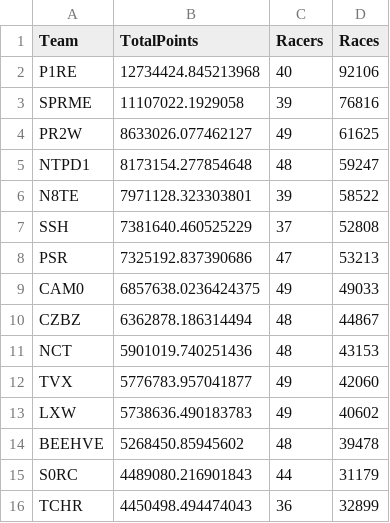
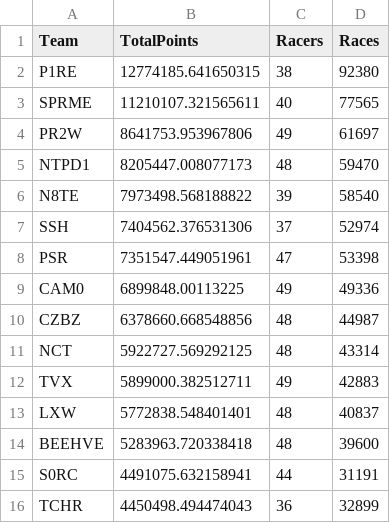
Before and after one commit to theoneitrox/nitrotypelb, a CSV file: csv_archive/nitrotype_team_leaderboard_20250403.csv, drawn as a sheet; only a part is shown; the diff covers the shown part only.

```diff
--- a/csv_archive/nitrotype_team_leaderboard_20250403.csv
+++ b/csv_archive/nitrotype_team_leaderboard_20250403.csv
@@ -1,16 +1,16 @@
 Team,TotalPoints,Racers,Races
-P1RE,12734424.845213968,40,92106
-SPRME,11107022.1929058,39,76816
-PR2W,8633026.077462127,49,61625
-NTPD1,8173154.277854648,48,59247
-N8TE,7971128.323303801,39,58522
-SSH,7381640.460525229,37,52808
-PSR,7325192.837390686,47,53213
-CAM0,6857638.0236424375,49,49033
-CZBZ,6362878.186314494,48,44867
-NCT,5901019.740251436,48,43153
-TVX,5776783.957041877,49,42060
-LXW,5738636.490183783,49,40602
-BEEHVE,5268450.85945602,48,39478
-S0RC,4489080.216901843,44,31179
+P1RE,12774185.641650315,38,92380
+SPRME,11210107.321565611,40,77565
+PR2W,8641753.953967806,49,61697
+NTPD1,8205447.008077173,48,59470
+N8TE,7973498.568188822,39,58540
+SSH,7404562.376531306,37,52974
+PSR,7351547.449051961,47,53398
+CAM0,6899848.00113225,49,49336
+CZBZ,6378660.668548856,48,44987
+NCT,5922727.569292125,48,43314
+TVX,5899000.382512711,49,42883
+LXW,5772838.548401401,48,40837
+BEEHVE,5283963.720338418,48,39600
+S0RC,4491075.632158941,44,31191
 TCHR,4450498.494474043,36,32899
```
Also changed, not shown: 2 added rows, 2 removed rows and 83 edited cells elsewhere in this file, csv_archive/nitrotype_season_leaderboard_20250403.csv, 1 other file.
